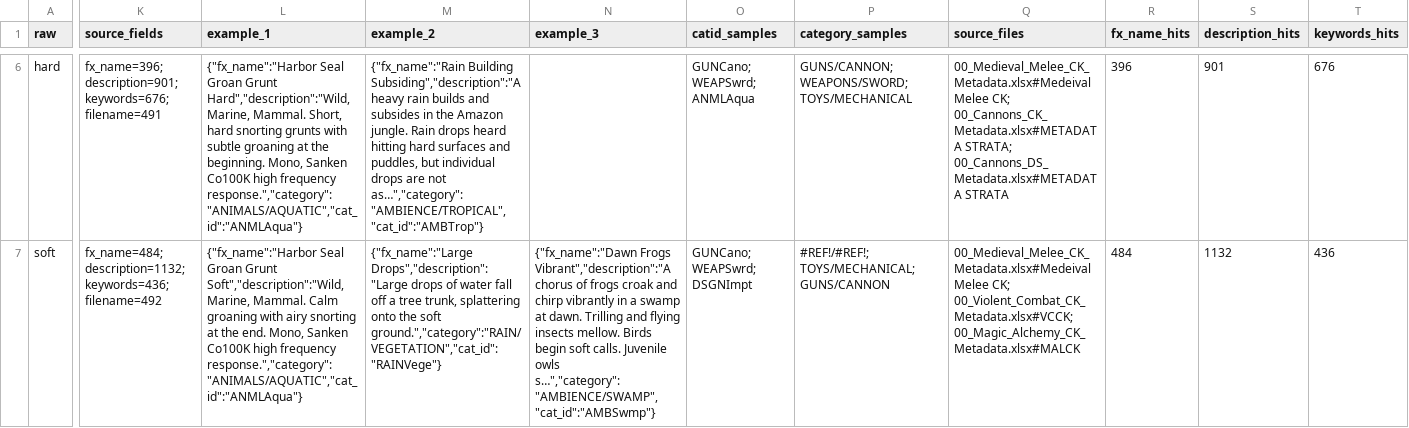
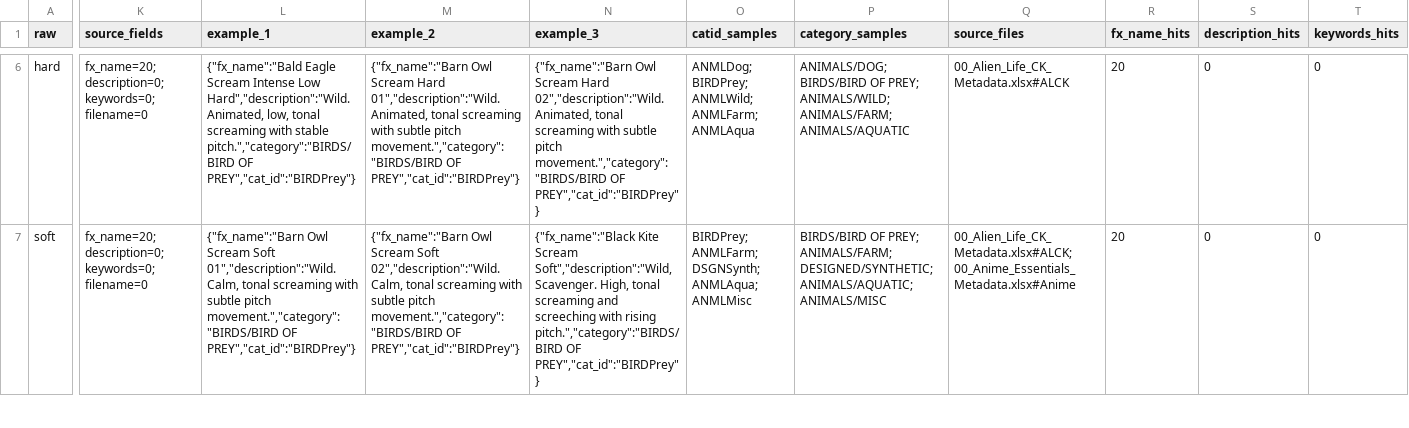
Before and after one commit to leeakun373/SoundDesign-Translater, a CSV file: exports/boomone_candidates/detail_modifier_candidates.csv, drawn as a sheet; only a part is shown, gaps mark what is left out; the diff covers the shown part only; the diff names each change by its address in the sheet, - before the commit and + after, or states it on an @@ line.

```diff
--- a/exports/boomone_candidates/detail_modifier_candidates.csv
+++ b/exports/boomone_candidates/detail_modifier_candidates.csv
-K6 (source_fields): fx_name=396; description=901; keywords=676; filename=491
+K6 (source_fields): fx_name=20; description=0; keywords=0; filename=0
-L6 (example_1): {"fx_name":"Harbor Seal Groan Grunt Hard","description":"Wild, Marine, Mammal. Short, hard snorting grunts with subtle groaning at the beginning. Mono, Sanken Co100K high frequency response.","category":"ANIMALS/AQUATIC","cat_id":"ANMLAqua"}
+L6 (example_1): {"fx_name":"Bald Eagle Scream Intense Low Hard","description":"Wild. Animated, low, tonal screaming with stable pitch.","category":"BIRDS/BIRD OF PREY","cat_id":"BIRDPrey"}
-M6 (example_2): {"fx_name":"Rain Building Subsiding","description":"A heavy rain builds and subsides in the Amazon jungle. Rain drops heard hitting hard surfaces and puddles, but individual drops are not as…","category":"AMBIENCE/TROPICAL","cat_id":"AMBTrop"}
+M6 (example_2): {"fx_name":"Barn Owl Scream Hard 01","description":"Wild. Animated, tonal screaming with subtle pitch movement.","category":"BIRDS/BIRD OF PREY","cat_id":"BIRDPrey"}
-N6 (example_3): (empty)
+N6 (example_3): {"fx_name":"Barn Owl Scream Hard 02","description":"Wild. Animated, tonal screaming with subtle pitch movement.","category":"BIRDS/BIRD OF PREY","cat_id":"BIRDPrey"}
-O6 (catid_samples): GUNCano; WEAPSwrd; ANMLAqua
+O6 (catid_samples): ANMLDog; BIRDPrey; ANMLWild; ANMLFarm; ANMLAqua
-P6 (category_samples): GUNS/CANNON; WEAPONS/SWORD; TOYS/MECHANICAL
+P6 (category_samples): ANIMALS/DOG; BIRDS/BIRD OF PREY; ANIMALS/WILD; ANIMALS/FARM; ANIMALS/AQUATIC
-Q6 (source_files): 00_Medieval_Melee_CK_Metadata.xlsx#Medeival Melee CK; 00_Cannons_CK_Metadata.xlsx#METADATA STRATA; 00_Cannons_DS_Metadata.xlsx#METADATA STRATA
+Q6 (source_files): 00_Alien_Life_CK_Metadata.xlsx#ALCK
-R6 (fx_name_hits): 396
+R6 (fx_name_hits): 20
-S6 (description_hits): 901
+S6 (description_hits): 0
-T6 (keywords_hits): 676
+T6 (keywords_hits): 0
-K7 (source_fields): fx_name=484; description=1132; keywords=436; filename=492
+K7 (source_fields): fx_name=20; description=0; keywords=0; filename=0
-L7 (example_1): {"fx_name":"Harbor Seal Groan Grunt Soft","description":"Wild, Marine, Mammal. Calm groaning with airy snorting at the end. Mono, Sanken Co100K high frequency response.","category":"ANIMALS/AQUATIC","cat_id":"ANMLAqua"}
+L7 (example_1): {"fx_name":"Barn Owl Scream Soft 01","description":"Wild. Calm, tonal screaming with subtle pitch movement.","category":"BIRDS/BIRD OF PREY","cat_id":"BIRDPrey"}
-M7 (example_2): {"fx_name":"Large Drops","description":"Large drops of water fall off a tree trunk, splattering onto the soft ground.","category":"RAIN/VEGETATION","cat_id":"RAINVege"}
+M7 (example_2): {"fx_name":"Barn Owl Scream Soft 02","description":"Wild. Calm, tonal screaming with subtle pitch movement.","category":"BIRDS/BIRD OF PREY","cat_id":"BIRDPrey"}
-N7 (example_3): {"fx_name":"Dawn Frogs Vibrant","description":"A chorus of frogs croak and chirp vibrantly in a swamp at dawn. Trilling and flying insects mellow. Birds begin soft calls. Juvenile owls s…","category":"AMBIENCE/SWAMP","cat_id":"AMBSwmp"}
+N7 (example_3): {"fx_name":"Black Kite Scream Soft","description":"Wild, Scavenger. High, tonal screaming and screeching with rising pitch.","category":"BIRDS/BIRD OF PREY","cat_id":"BIRDPrey"}
-O7 (catid_samples): GUNCano; WEAPSwrd; DSGNImpt
+O7 (catid_samples): BIRDPrey; ANMLFarm; DSGNSynth; ANMLAqua; ANMLMisc
-P7 (category_samples): #REF!/#REF!; TOYS/MECHANICAL; GUNS/CANNON
+P7 (category_samples): BIRDS/BIRD OF PREY; ANIMALS/FARM; DESIGNED/SYNTHETIC; ANIMALS/AQUATIC; ANIMALS/MISC
-Q7 (source_files): 00_Medieval_Melee_CK_Metadata.xlsx#Medeival Melee CK; 00_Violent_Combat_CK_Metadata.xlsx#VCCK; 00_Magic_Alchemy_CK_Metadata.xlsx#MALCK
+Q7 (source_files): 00_Alien_Life_CK_Metadata.xlsx#ALCK; 00_Anime_Essentials_Metadata.xlsx#Anime
-R7 (fx_name_hits): 484
+R7 (fx_name_hits): 20
-S7 (description_hits): 1132
+S7 (description_hits): 0
-T7 (keywords_hits): 436
+T7 (keywords_hits): 0
```
Also changed, not shown: 161 edited cells elsewhere in this file, exports/boomone_candidates/action_candidates.csv, exports/boomone_candidates/material_candidates.csv, 19 other files.
